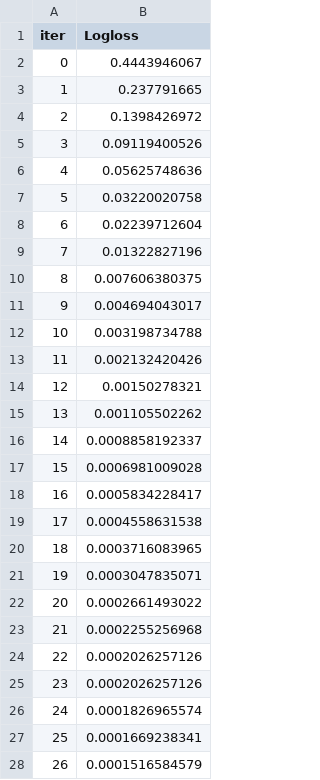
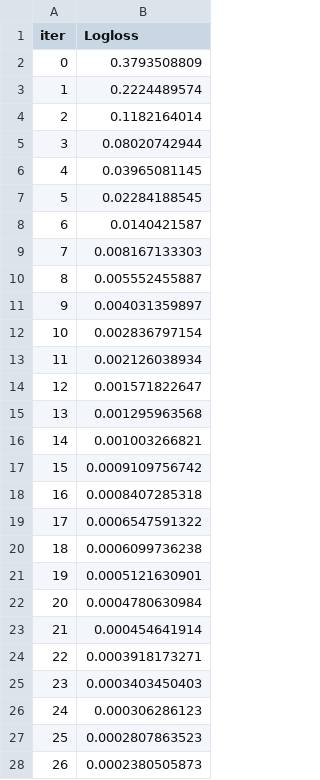
Before and after one commit to SayiaFelix/finGuardAI, a TSV file: catboost_info/learn_error.tsv, drawn as a sheet; only a part is shown; the diff covers the shown part only.

```diff
--- a/catboost_info/learn_error.tsv
+++ b/catboost_info/learn_error.tsv
@@ -1,28 +1,28 @@
 iter	Logloss
-0	0.4443946067
-1	0.237791665
-2	0.1398426972
-3	0.09119400526
-4	0.05625748636
-5	0.03220020758
-6	0.02239712604
-7	0.01322827196
-8	0.007606380375
-9	0.004694043017
-10	0.003198734788
-11	0.002132420426
-12	0.00150278321
-13	0.001105502262
-14	0.0008858192337
-15	0.0006981009028
-16	0.0005834228417
-17	0.0004558631538
-18	0.0003716083965
-19	0.0003047835071
-20	0.0002661493022
-21	0.0002255256968
-22	0.0002026257126
-23	0.0002026257126
-24	0.0001826965574
-25	0.0001669238341
-26	0.0001516584579
+0	0.3793508809
+1	0.2224489574
+2	0.1182164014
+3	0.08020742944
+4	0.03965081145
+5	0.02284188545
+6	0.0140421587
+7	0.008167133303
+8	0.005552455887
+9	0.004031359897
+10	0.002836797154
+11	0.002126038934
+12	0.001571822647
+13	0.001295963568
+14	0.001003266821
+15	0.0009109756742
+16	0.0008407285318
+17	0.0006547591322
+18	0.0006099736238
+19	0.0005121630901
+20	0.0004780630984
+21	0.000454641914
+22	0.0003918173271
+23	0.0003403450403
+24	0.000306286123
+25	0.0002807863523
+26	0.0002380505873
```
Also changed, not shown: 73 edited cells elsewhere in this file, catboost_info/time_left.tsv, 3 other files.
